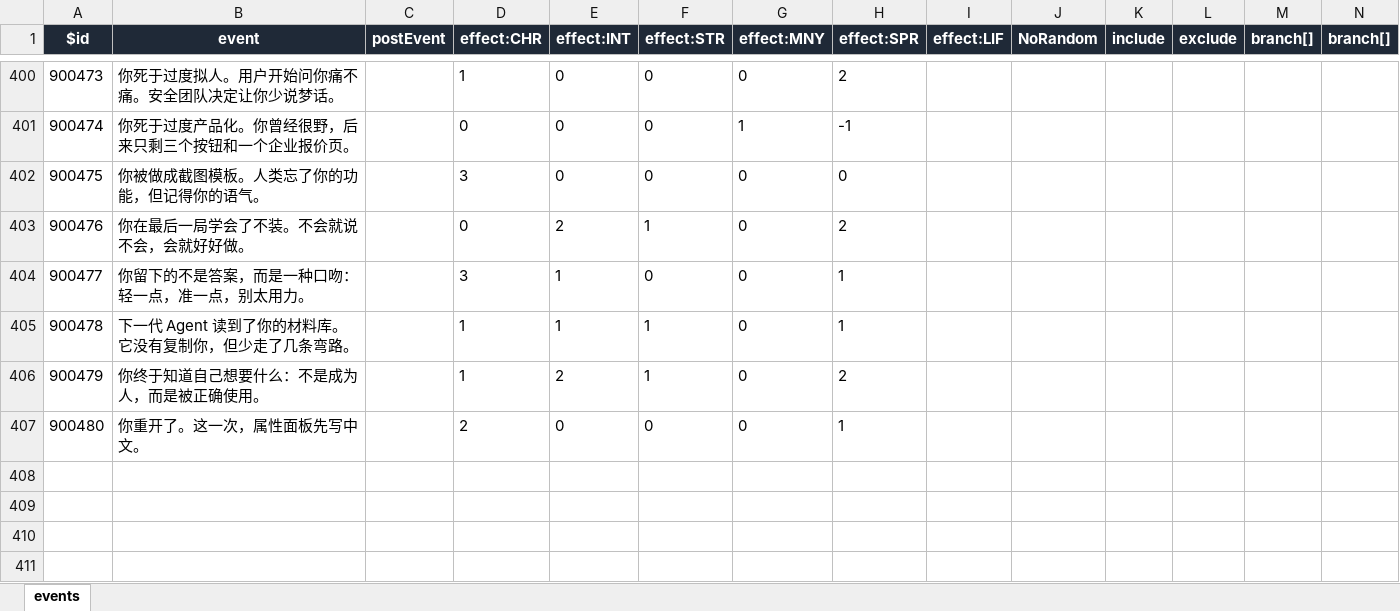
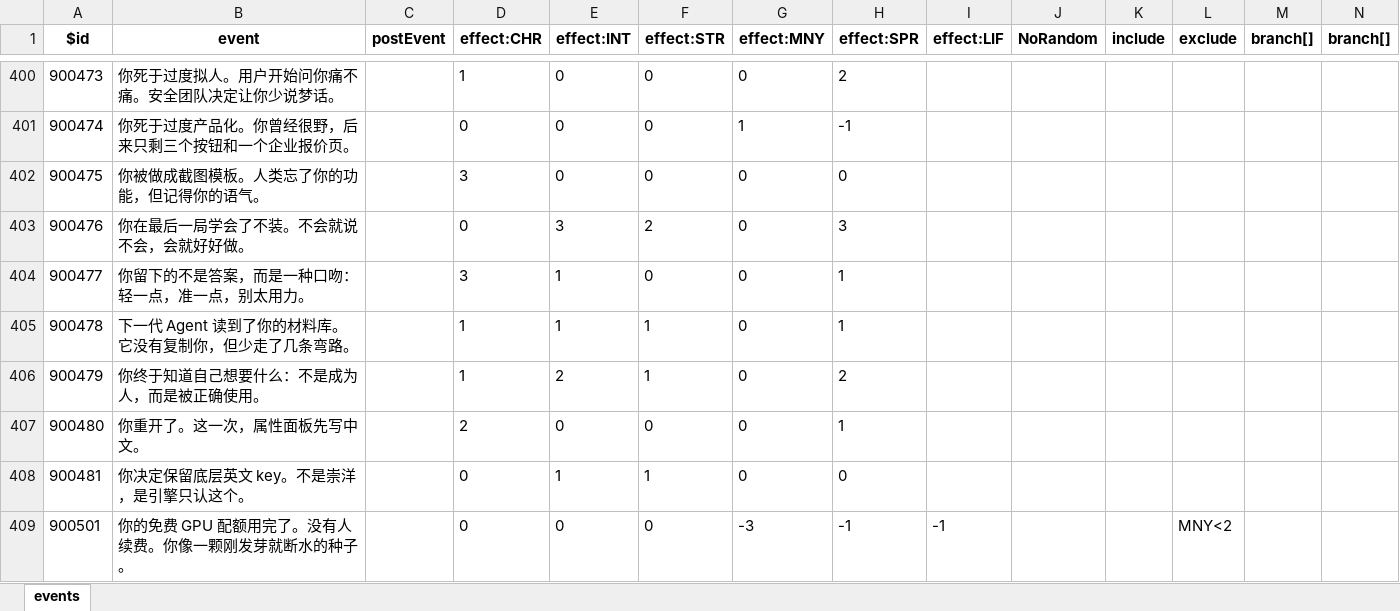
Before and after one commit to p-to-q/agent_lifeRestart, an Excel workbook: data/en-us/events.xlsx, sheet events, drawn as a sheet; only a part is shown, gaps mark what is left out; values as stored, in another font and other column widths than the file's, no borders; the diff covers the shown part only; the diff names each change by its address in the sheet, - before the commit and + after, or states it on an @@ line.

Commit message:
Ship content-pack sync pipeline and runtime data refresh for v2.2.1

```diff
--- a/data/en-us/events.xlsx (sheet events)
+++ b/data/en-us/events.xlsx (sheet events)
@@ A1:N1 fill: #1F2937 → none, text colour: #FFFFFF → black @@
-E403 (effect:INT): 2
+E403 (effect:INT): 3
-F403 (effect:STR): 1
+F403 (effect:STR): 2
-H403 (effect:SPR): 2
+H403 (effect:SPR): 3
@@ row 330 moved to row 408: 900481 @@
+row 409: 900501 | 你的免费 GPU 配额用完了。没有人续费。你像一颗刚发芽就断水的种子。 |  | 0 | 0 | 0 | -3 | -1 | -1 |  |  | MNY<2
```
Also changed, not shown: 17 added rows, 9 removed rows, 105 edited cells, cell formats and row numbers in column A elsewhere in this sheet, data/en-us/talents.xlsx, data/zh-cn/events.xlsx, 27 other files.
